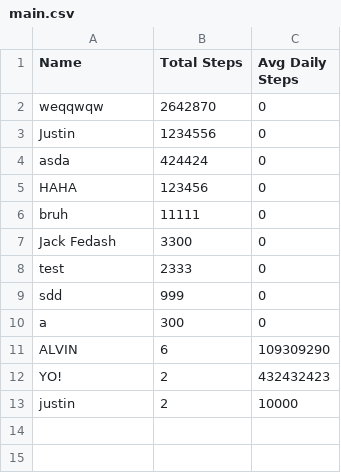
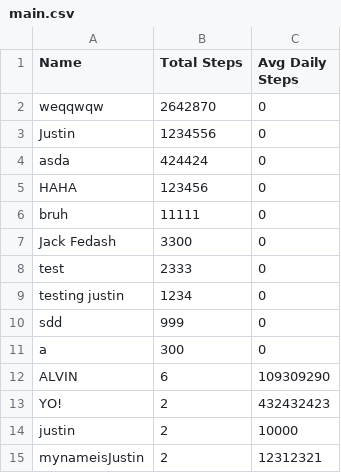
Before and after one commit to JXOHG/leaderboard-app, a CSV file: public/main.csv, drawn as a sheet.

```diff
--- a/public/main.csv
+++ b/public/main.csv
@@ -8,2 +8,3 @@ Jack Fedash,3300,0
 test,2333,0
+testing justin,1234,0
 sdd,999,0
@@ -13 +14,2 @@ YO!,2,432432423
 justin,2,10000
+mynameisJustin,2,12312321
```
Also changed, not shown: public/submit.csv, 2 other files.
